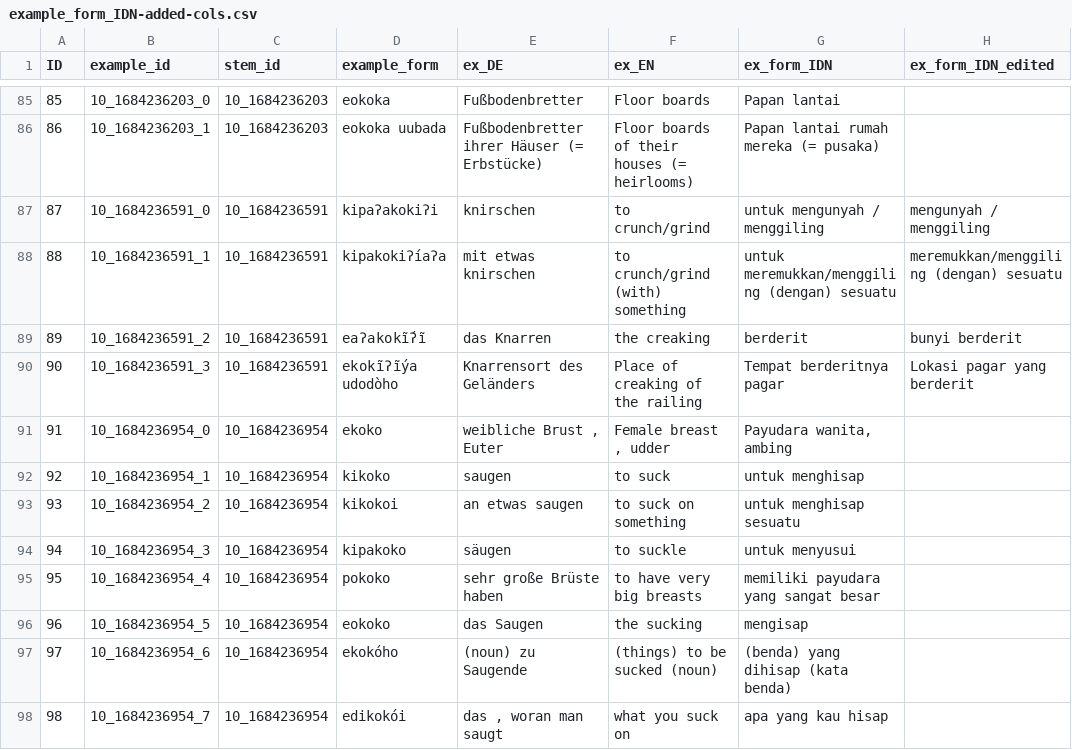
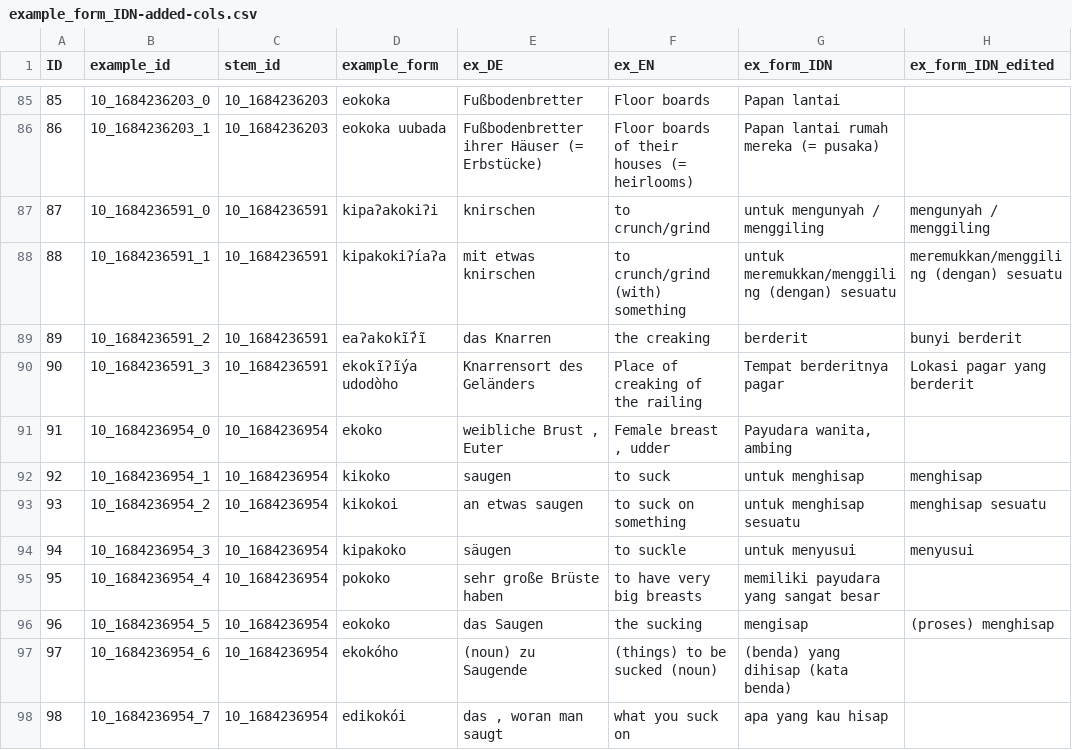
Before and after one commit to engganolang/kahler-idn-translation-checking, a CSV file: example_form_IDN-added-cols.csv, drawn as a sheet; only a part is shown, gaps mark what is left out.

Commit message:
Example-Form trans. edits: continue to check ID 101

```diff
--- a/example_form_IDN-added-cols.csv
+++ b/example_form_IDN-added-cols.csv
@@ -91,7 +91,7 @@ ID	example_id	stem_id	example_form	ex_DE	ex_EN	ex_form_IDN	ex_form_IDN_edited
 91	10_1684236954_0	10_1684236954	ekoko	weibliche Brust , Euter	Female breast , udder	Payudara wanita, ambing	
-92	10_1684236954_1	10_1684236954	kikoko	saugen	to suck	untuk menghisap	
-93	10_1684236954_2	10_1684236954	kikokoi	an etwas saugen	to suck on something	untuk menghisap sesuatu	
-94	10_1684236954_3	10_1684236954	kipakoko	säugen	to suckle	untuk menyusui	
+92	10_1684236954_1	10_1684236954	kikoko	saugen	to suck	untuk menghisap	menghisap
+93	10_1684236954_2	10_1684236954	kikokoi	an etwas saugen	to suck on something	untuk menghisap sesuatu	menghisap sesuatu
+94	10_1684236954_3	10_1684236954	kipakoko	säugen	to suckle	untuk menyusui	menyusui
 95	10_1684236954_4	10_1684236954	pokoko	sehr große Brüste haben	to have very big breasts	memiliki payudara yang sangat besar	
-96	10_1684236954_5	10_1684236954	eokoko	das Saugen	the sucking	mengisap	
+96	10_1684236954_5	10_1684236954	eokoko	das Saugen	the sucking	mengisap	(proses) menghisap
 97	10_1684236954_6	10_1684236954	ekokóho	(noun) zu Saugende	(things) to be sucked (noun)	(benda) yang dihisap (kata benda)	
```
